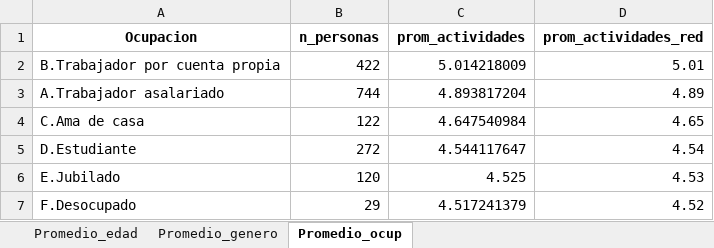
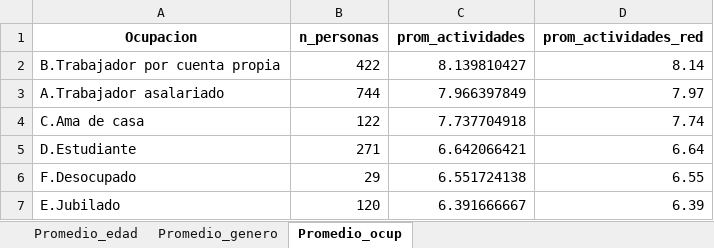
Before and after one commit to PabloHernandez7/PracticaCienciaDeDatos, an Excel workbook: resumen_promedios_actividades.xlsx, sheet Promedio_ocup, drawn as a sheet; values as stored, in another font and other column widths than the file's, no borders; removed rows and columns are numbered as before the commit, all else as after; the diff names each change by its address in the sheet, - before the commit and + after, or states it on an @@ line.

```diff
--- a/resumen_promedios_actividades.xlsx (sheet Promedio_ocup)
+++ b/resumen_promedios_actividades.xlsx (sheet Promedio_ocup)
-C2 (prom_actividades): 5.014218009
+C2 (prom_actividades): 8.139810427
-D2 (prom_actividades_red): 5.01
+D2 (prom_actividades_red): 8.14
-C3 (prom_actividades): 4.893817204
+C3 (prom_actividades): 7.966397849
-D3 (prom_actividades_red): 4.89
+D3 (prom_actividades_red): 7.97
-C4 (prom_actividades): 4.647540984
+C4 (prom_actividades): 7.737704918
-D4 (prom_actividades_red): 4.65
+D4 (prom_actividades_red): 7.74
-B5 (n_personas): 272
+B5 (n_personas): 271
-C5 (prom_actividades): 4.544117647
+C5 (prom_actividades): 6.642066421
-D5 (prom_actividades_red): 4.54
+D5 (prom_actividades_red): 6.64
-row 6: E.Jubilado | 120 | 4.525 | 4.53
-C6 (prom_actividades): 4.517241379
+C6 (prom_actividades): 6.551724138
-D6 (prom_actividades_red): 4.52
+D6 (prom_actividades_red): 6.55
+row 7: E.Jubilado | 120 | 6.391666667 | 6.39
```
Also changed, not shown: sheet Promedio_edad, sheet Promedio_genero, 4 other files.
